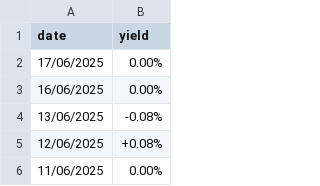
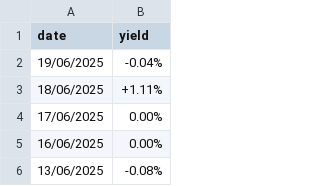
Before and after one commit to mvansan/VN-JP-MacroIndicators-Crawler, a CSV file: data/raw/vn_bond_yield.csv, drawn as a sheet; only a part is shown; the shorter side is filled out with more unchanged rows.

```diff
--- a/data/raw/vn_bond_yield.csv
+++ b/data/raw/vn_bond_yield.csv
@@ -1,2 +1,4 @@
 date,yield
+19/06/2025,-0.04%
+18/06/2025,+1.11%
 17/06/2025,0.00%
```
Also changed, not shown: data/cleaned/jp_bond_yield_cleaned.csv, data/cleaned/vn_bond_yield_cleaned.csv, 1 other file.
